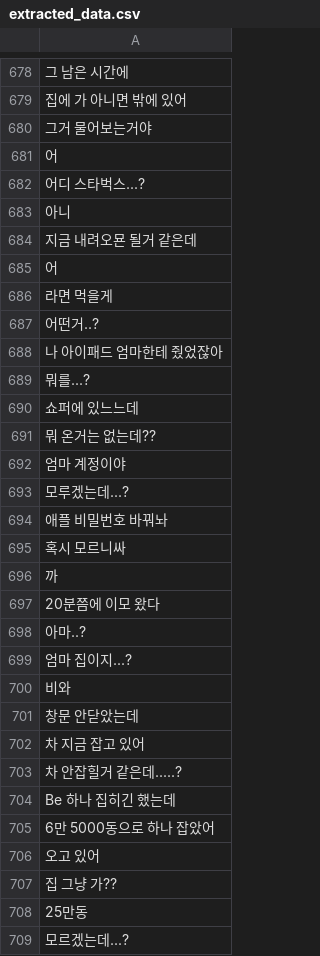
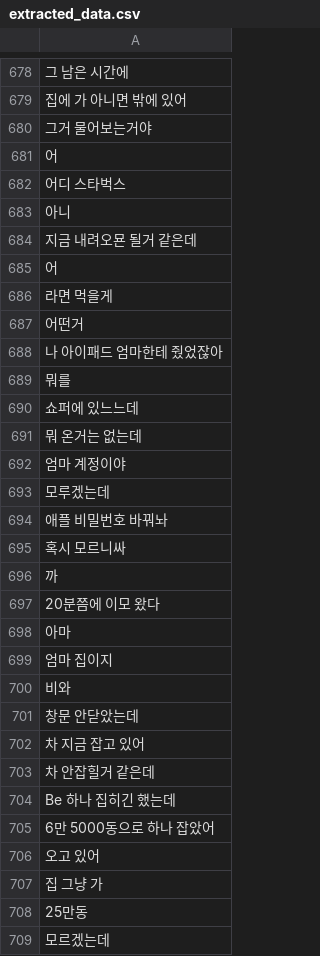
Before and after one commit to local1234567890/data, a CSV file: extracted_data.csv, drawn as a sheet; only a part is shown, gaps mark what is left out; the diff covers the shown part only; the diff names each change by its address in the sheet, - before the commit and + after, or states it on an @@ line.

```diff
--- a/extracted_data.csv
+++ b/extracted_data.csv
-A682: 어디 스타벅스...?
+A682: 어디 스타벅스
-A687: 어떤거..?
+A687: 어떤거
-A689: 뭐를...?
+A689: 뭐를
-A691: 뭐 온거는 없는데??
+A691: 뭐 온거는 없는데
-A693: 모루겠는데...?
+A693: 모루겠는데
-A698: 아마..?
+A698: 아마
-A699: 엄마 집이지...?
+A699: 엄마 집이지
-A703: 차 안잡힐거 같은데.....?
+A703: 차 안잡힐거 같은데
-A707: 집 그냥 가??
+A707: 집 그냥 가
-A709: 모르겠는데...?
+A709: 모르겠는데
```
Also changed, not shown: 142 edited cells elsewhere in this file.
